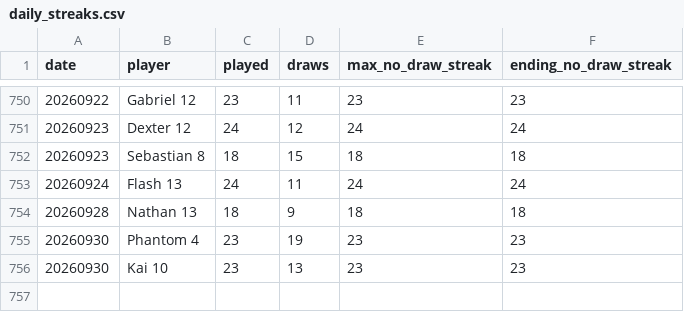
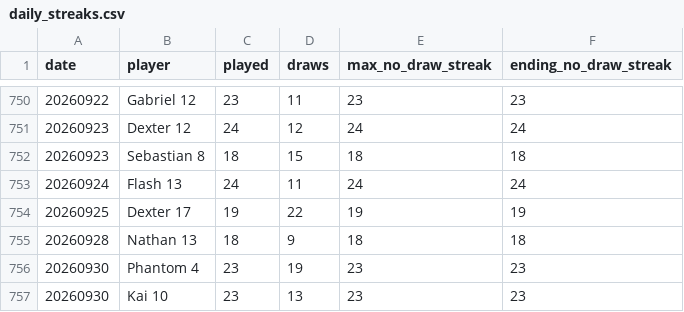
Before and after one commit to dgonzalez13/esports-tracker-full, a CSV file: eadriatic/output/daily_streaks.csv, drawn as a sheet; only a part is shown, gaps mark what is left out; the diff names each change by its address in the sheet, - before the commit and + after, or states it on an @@ line.

```diff
--- a/eadriatic/output/daily_streaks.csv
+++ b/eadriatic/output/daily_streaks.csv
+row 754: 20260925 | Dexter 17 | 19 | 22 | 19 | 19
```
Also changed, not shown: eadriatic/output/daily_streak_summary.csv, eadriatic/output/draw_records_highest.csv, 9 other files.
